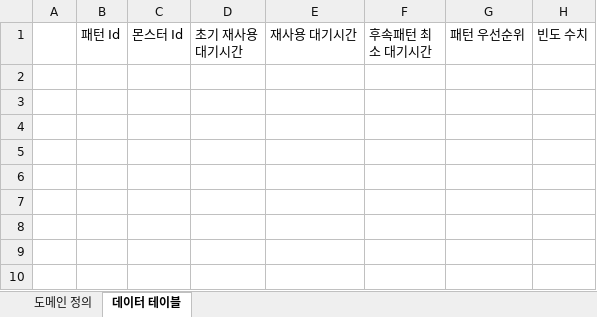
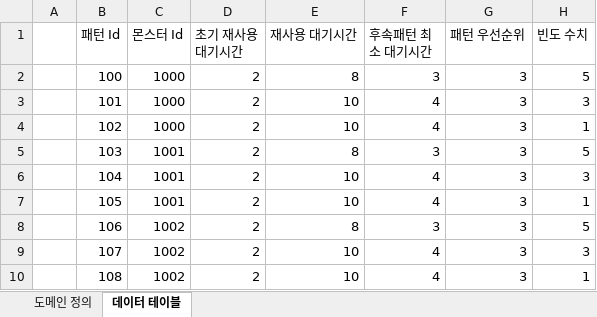
Before and after one commit to FChaGD/UnrealProject-TigerGhostField, an Excel workbook: 테이블/몬스터/몬스터 패턴 테이블.xlsx, sheet 데이터 테이블, drawn as a sheet; values as stored, in another font and other column widths than the file's, no borders; the diff names each change by its address in the sheet, - before the commit and + after, or states it on an @@ line.

```diff
--- a/테이블/몬스터/몬스터 패턴 테이블.xlsx (sheet 데이터 테이블)
+++ b/테이블/몬스터/몬스터 패턴 테이블.xlsx (sheet 데이터 테이블)
+row 2:  | 100 | 1000 | 2 | 8 | 3 | 3 | 5
+row 3:  | 101 | 1000 | 2 | 10 | 4 | 3 | 3
+row 4:  | 102 | 1000 | 2 | 10 | 4 | 3 | 1
+row 5:  | 103 | 1001 | 2 | 8 | 3 | 3 | 5
+row 6:  | 104 | 1001 | 2 | 10 | 4 | 3 | 3
+row 7:  | 105 | 1001 | 2 | 10 | 4 | 3 | 1
+row 8:  | 106 | 1002 | 2 | 8 | 3 | 3 | 5
+row 9:  | 107 | 1002 | 2 | 10 | 4 | 3 | 3
+row 10:  | 108 | 1002 | 2 | 10 | 4 | 3 | 1
```
Also changed, not shown: 테이블/몬스터/몬스터 데이터 테이블.xlsx, 테이블/몬스터/몬스터 스트링 테이블.xlsx, 16 other files.
